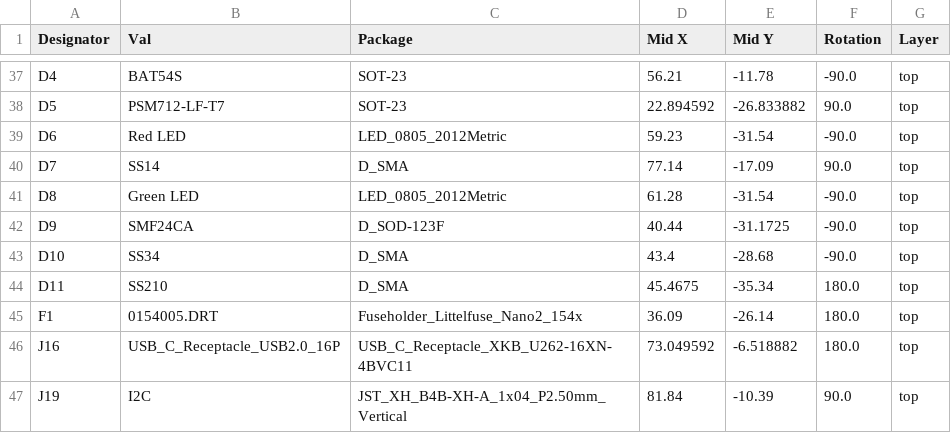
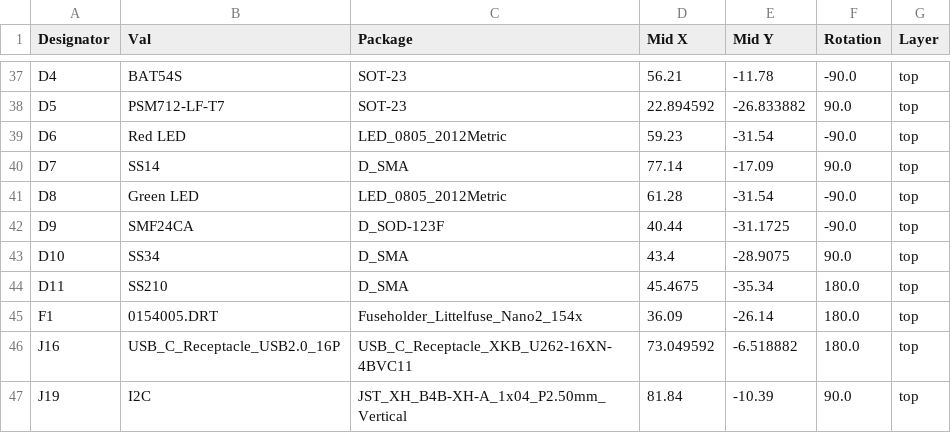
Before and after one commit to mikesmitty/voron-mods, a CSV file: checkpoint/checkpoint-pcb-v1.1/jlcpcb/production_files/CPL-checkpoint.csv, drawn as a sheet; only a part is shown, gaps mark what is left out.

```diff
--- a/checkpoint/checkpoint-pcb-v1.1/jlcpcb/production_files/CPL-checkpoint.csv
+++ b/checkpoint/checkpoint-pcb-v1.1/jlcpcb/production_files/CPL-checkpoint.csv
@@ -42,3 +42,3 @@ D8,Green LED,LED_0805_2012Metric,61.28,-31.54,-90.0,top
 D9,SMF24CA,D_SOD-123F,40.44,-31.1725,-90.0,top
-D10,SS34,D_SMA,43.4,-28.68,-90.0,top
+D10,SS34,D_SMA,43.4,-28.9075,90.0,top
 D11,SS210,D_SMA,45.4675,-35.34,180.0,top
```
Also changed, not shown: 20 other files.
